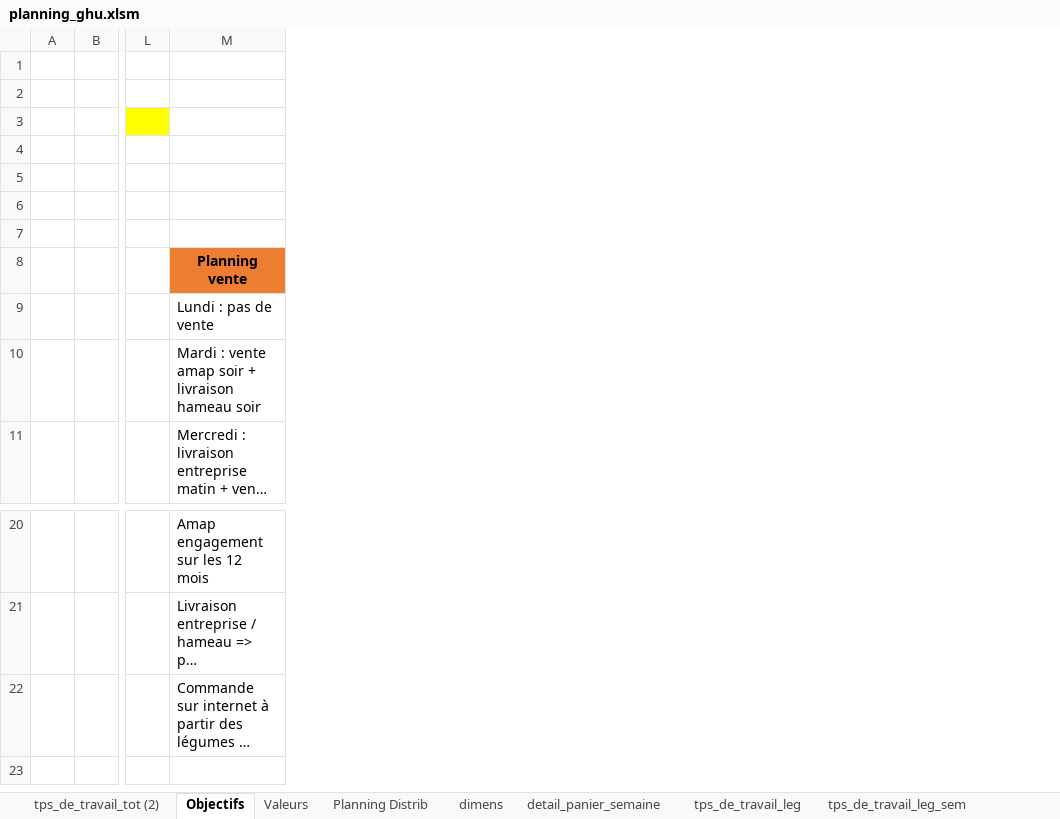
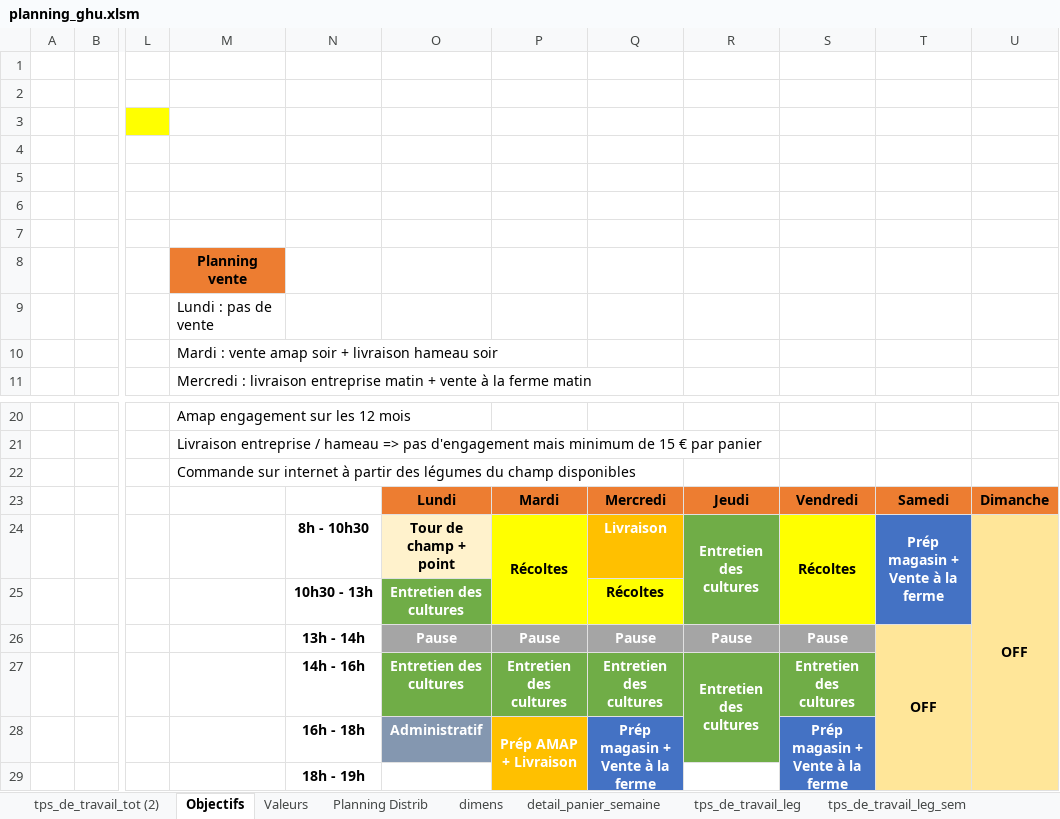
Before and after one commit to Guih44Yahoo/bprea2, an Excel workbook: planning_ghu.xlsm, sheet Objectifs, drawn as a sheet; only a part is shown, gaps mark what is left out; long unchanged cells end in …; values as stored, in another font and other column widths than the file's, no borders; 1 other sheet too large or unreadable and not compared; rows hold the shown columns only; the diff names each change by its address in the sheet, - before the commit and + after, or states it on an @@ line.

```diff
--- a/planning_ghu.xlsm (sheet Objectifs)
+++ b/planning_ghu.xlsm (sheet Objectifs)
+column N, empty
+column O, empty
+column P, empty
+column Q, empty
+column R, empty
+column S, empty
+column T, empty
+column U, empty
+row 23:  |  |  |  |  | Lundi | Mardi | Mercredi | Jeudi | Vendredi | Samedi | Dimanche
+row 24:  |  |  |  | 8h - 10h30 | Tour de champ + point | Récoltes | Livraison | Entretien des cultures | Récoltes | Prép magasin + Vente à la ferme | OFF
+row 25:  |  |  |  | 10h30 - 13h | Entretien des cultures |  | Récoltes
+row 26:  |  |  |  | 13h - 14h | Pause | Pause | Pause | Pause | Pause | OFF
+row 27:  |  |  |  | 14h - 16h | Entretien des cultures | Entretien des cultures | Entretien des cultures | Entretien des cultures | Entretien des cultures
+row 28:  |  |  |  | 16h - 18h | Administratif | Prép AMAP + Livraison | Prép magasin + Vente à la ferme |  | Prép magasin + Vente à la ferme
+row 29:  |  |  |  | 18h - 19h
```
Also changed, not shown: sheet Charges Investissmts, sheet dimens, 1 other file.
